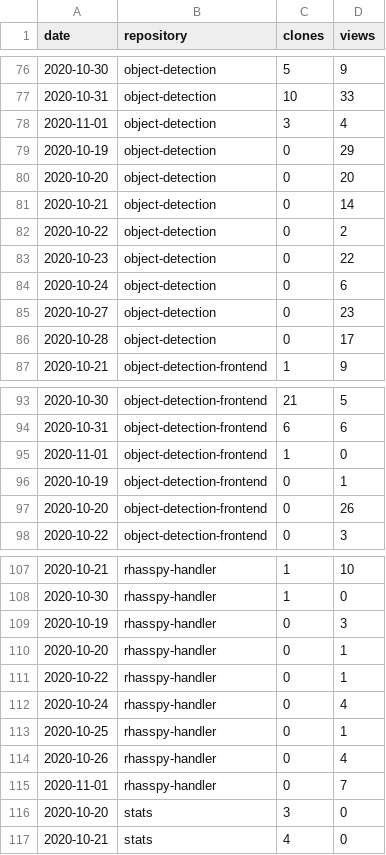
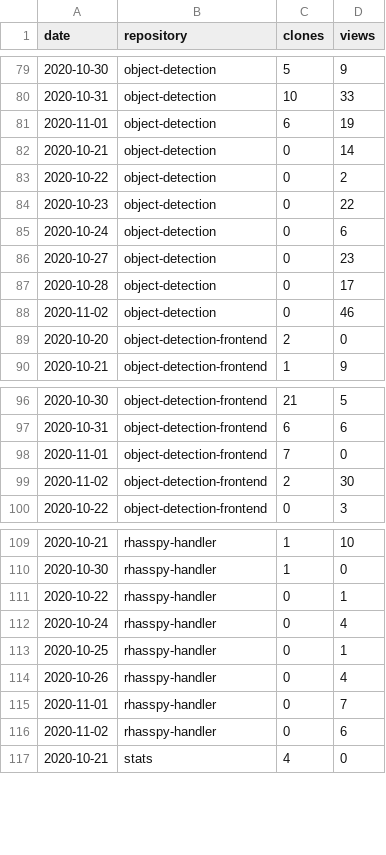
Before and after one commit to cristianpb/stats, a CSV file: github-visits.csv, drawn as a sheet; only a part is shown, gaps mark what is left out; the diff covers the shown part only.

```diff
--- a/github-visits.csv
+++ b/github-visits.csv
@@ -77,5 +80,3 @@ date,repository,clones,views
 2020-10-31,object-detection,10,33
-2020-11-01,object-detection,3,4
-2020-10-19,object-detection,0,29
-2020-10-20,object-detection,0,20
+2020-11-01,object-detection,6,19
 2020-10-21,object-detection,0,14
@@ -86,2 +87,4 @@ date,repository,clones,views
 2020-10-28,object-detection,0,17
+2020-11-02,object-detection,0,46
+2020-10-20,object-detection-frontend,2,0
 2020-10-21,object-detection-frontend,1,9
@@ -94,5 +97,4 @@ date,repository,clones,views
 2020-10-31,object-detection-frontend,6,6
-2020-11-01,object-detection-frontend,1,0
-2020-10-19,object-detection-frontend,0,1
-2020-10-20,object-detection-frontend,0,26
+2020-11-01,object-detection-frontend,7,0
+2020-11-02,object-detection-frontend,2,30
 2020-10-22,object-detection-frontend,0,3
@@ -108,4 +110,2 @@ date,repository,clones,views
 2020-10-30,rhasspy-handler,1,0
-2020-10-19,rhasspy-handler,0,3
-2020-10-20,rhasspy-handler,0,1
 2020-10-22,rhasspy-handler,0,1
@@ -115,3 +115,3 @@ date,repository,clones,views
 2020-11-01,rhasspy-handler,0,7
-2020-10-20,stats,3,0
+2020-11-02,rhasspy-handler,0,6
 2020-10-21,stats,4,0
```
Also changed, not shown: 10 added rows, 5 removed rows and 3 edited cells elsewhere in this file, github-repositories.csv.
